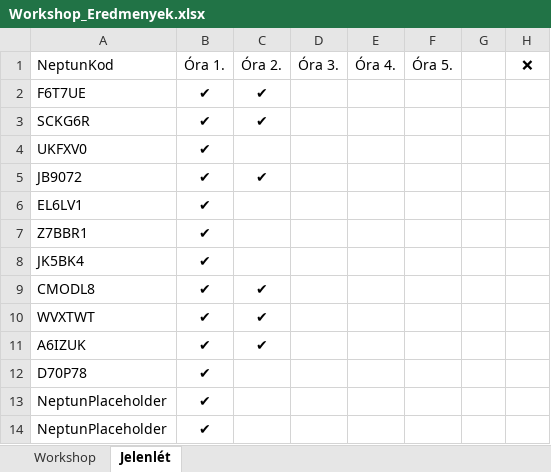
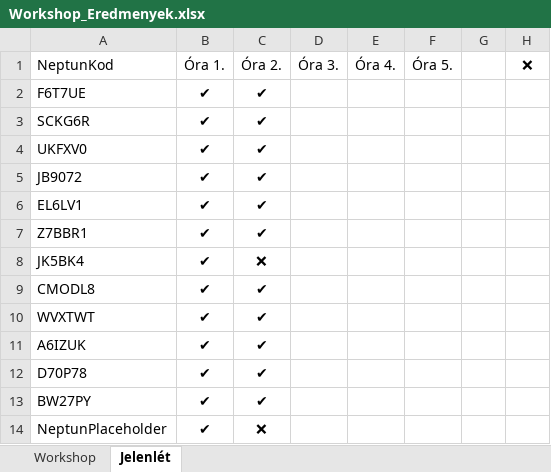
Before and after one commit to Kronino/HFT_Labor_ESTI_GYUJTO, an Excel workbook: Workshop_Eredmenyek.xlsx, sheet Jelenlét, drawn as a sheet; values as stored, in another font and other column widths than the file's, no borders; table styles not drawn; removed rows and columns are numbered as before the commit, all else as after; the diff names each change by its address in the sheet, - before the commit and + after, or states it on an @@ line.

```diff
--- a/Workshop_Eredmenyek.xlsx (sheet Jelenlét)
+++ b/Workshop_Eredmenyek.xlsx (sheet Jelenlét)
-C4: (empty)
+C4: ✔
-C6:C7: (empty)
+C6:C7: ✔
-C8: (empty)
+C8: ❌
-C12: (empty)
+C12: ✔
-row 13: NeptunPlaceholder | ✔
+row 13: BW27PY | ✔ | ✔
-C14: (empty)
+C14: ❌
```
Also changed, not shown: sheet Workshop.
